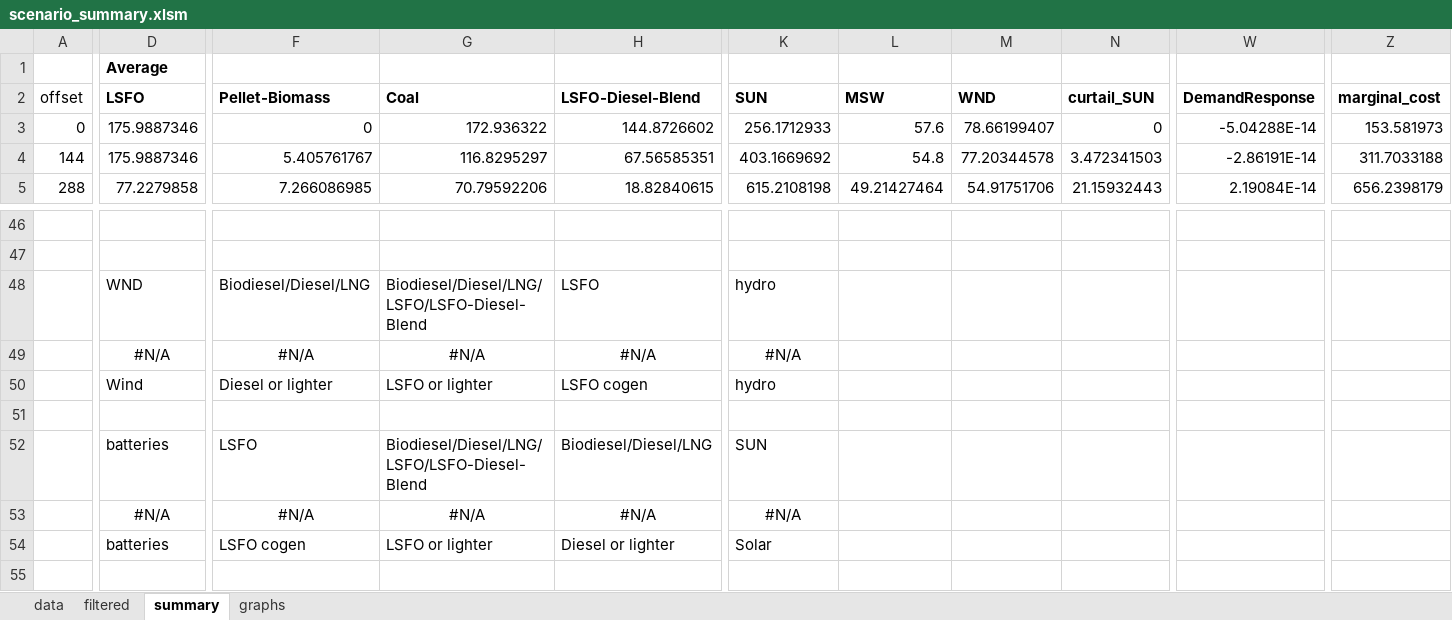
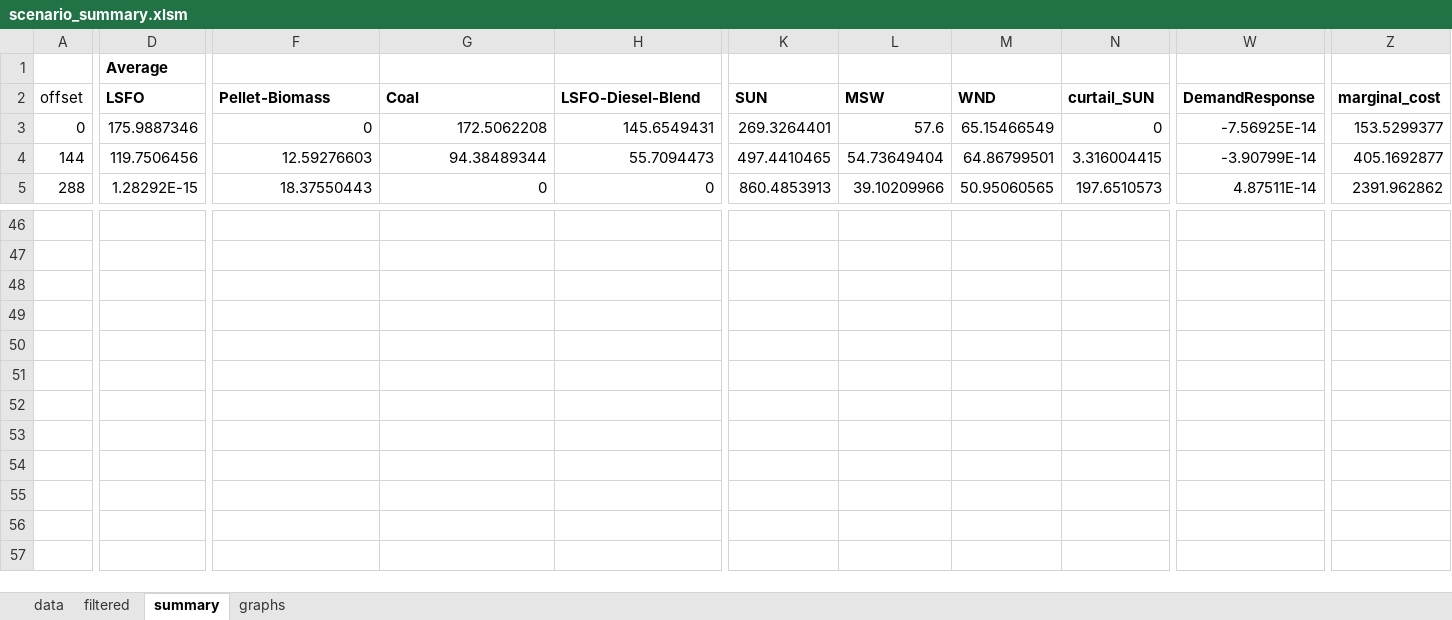
Before and after one commit to switch-model/DEPRECATED-switch-hawaii-studies, an Excel workbook: models/rps/scenario_summary.xlsm, sheet summary, drawn as a sheet; only a part is shown, gaps mark what is left out; the shorter side is filled out with more unchanged rows; values as stored, in another font and other column widths than the file's, no borders; charts and pictures not drawn; removed rows and columns are numbered as before the commit, all else as after; rows hold the shown columns only; the diff covers the shown part only; the diff names each change by its address in the sheet, - before the commit and + after, or states it on an @@ line.

Commit message:
converted from one hydro project to multiple

```diff
--- a/models/rps/scenario_summary.xlsm (sheet summary)
+++ b/models/rps/scenario_summary.xlsm (sheet summary)
-G3 (Coal): 172.936322
+G3 (Coal): 172.5062208
-H3 (LSFO-Diesel-Blend): 144.8726602
+H3 (LSFO-Diesel-Blend): 145.6549431
-K3 (SUN): 256.1712933
+K3 (SUN): 269.3264401
-M3 (WND): 78.66199407
+M3 (WND): 65.15466549
-W3 (DemandResponse): -5.04288E-14
+W3 (DemandResponse): -7.56925E-14
-Z3 (marginal_cost): 153.581973
+Z3 (marginal_cost): 153.5299377
-D4 (LSFO): 175.9887346
+D4 (LSFO): 119.7506456
-F4 (Pellet-Biomass): 5.405761767
+F4 (Pellet-Biomass): 12.59276603
-G4 (Coal): 116.8295297
+G4 (Coal): 94.38489344
-H4 (LSFO-Diesel-Blend): 67.56585351
+H4 (LSFO-Diesel-Blend): 55.7094473
-K4 (SUN): 403.1669692
+K4 (SUN): 497.4410465
-L4 (MSW): 54.8
+L4 (MSW): 54.73649404
-M4 (WND): 77.20344578
+M4 (WND): 64.86799501
-N4 (curtail_SUN): 3.472341503
+N4 (curtail_SUN): 3.316004415
-W4 (DemandResponse): -2.86191E-14
+W4 (DemandResponse): -3.90799E-14
-Z4 (marginal_cost): 311.7033188
+Z4 (marginal_cost): 405.1692877
-row 5: 288 | 77.2279858 | 7.266086985 | 70.79592206 | 18.82840615 | 615.2108198 | 49.21427464 | 54.91751706 | 21.15932443 | 2.19084E-14 | 656.2398179
+row 5: 288 | 1.28292E-15 | 18.37550443 | 0 | 0 | 860.4853913 | 39.10209966 | 50.95060565 | 197.6510573 | 4.87511E-14 | 2391.962862
-row 48:  | WND | Biodiesel/Diesel/LNG | Biodiesel/Diesel/LNG/LSFO/LSFO-Diesel-Blend | LSFO | hydro
-row 49:  | #N/A | #N/A | #N/A | #N/A | #N/A
-row 50:  | Wind | Diesel or lighter | LSFO or lighter | LSFO cogen | hydro
-row 49:  | batteries | LSFO | Biodiesel/Diesel/LNG/LSFO/LSFO-Diesel-Blend | Biodiesel/Diesel/LNG | SUN
+row 49: (empty)
-row 50:  | #N/A | #N/A | #N/A | #N/A | #N/A
+row 50: (empty)
-row 51:  | batteries | LSFO cogen | LSFO or lighter | Diesel or lighter | Solar
+row 51: (empty)
+row 52: (empty)
+row 53: (empty)
+row 54: (empty)
```
Also changed, not shown: 3 added rows, 3 removed rows and 71 edited cells elsewhere in this sheet, sheet data, sheet filtered, sheet graphs, formulas that keep their value, hidden cells, charts or pictures, 3 other files.
